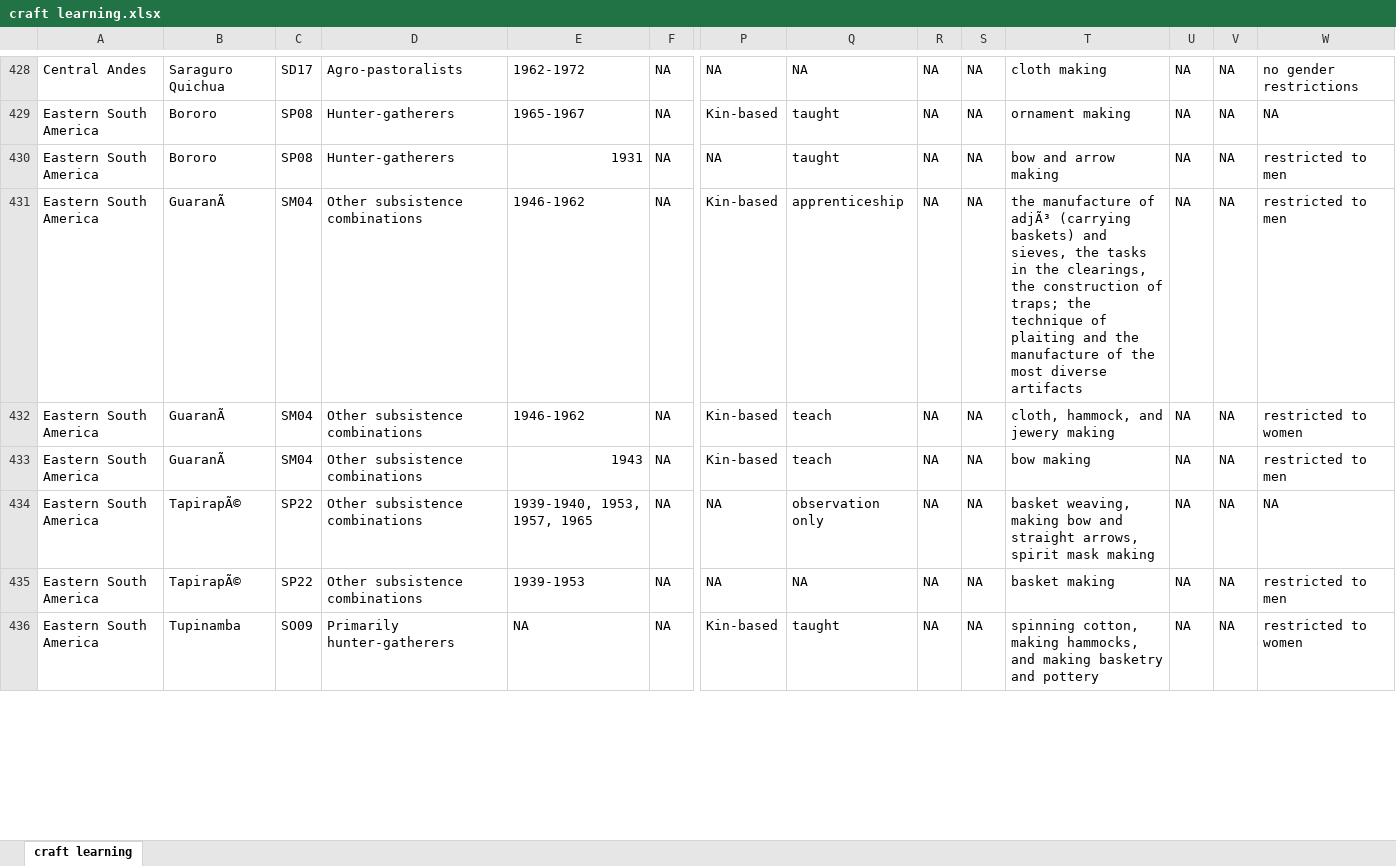
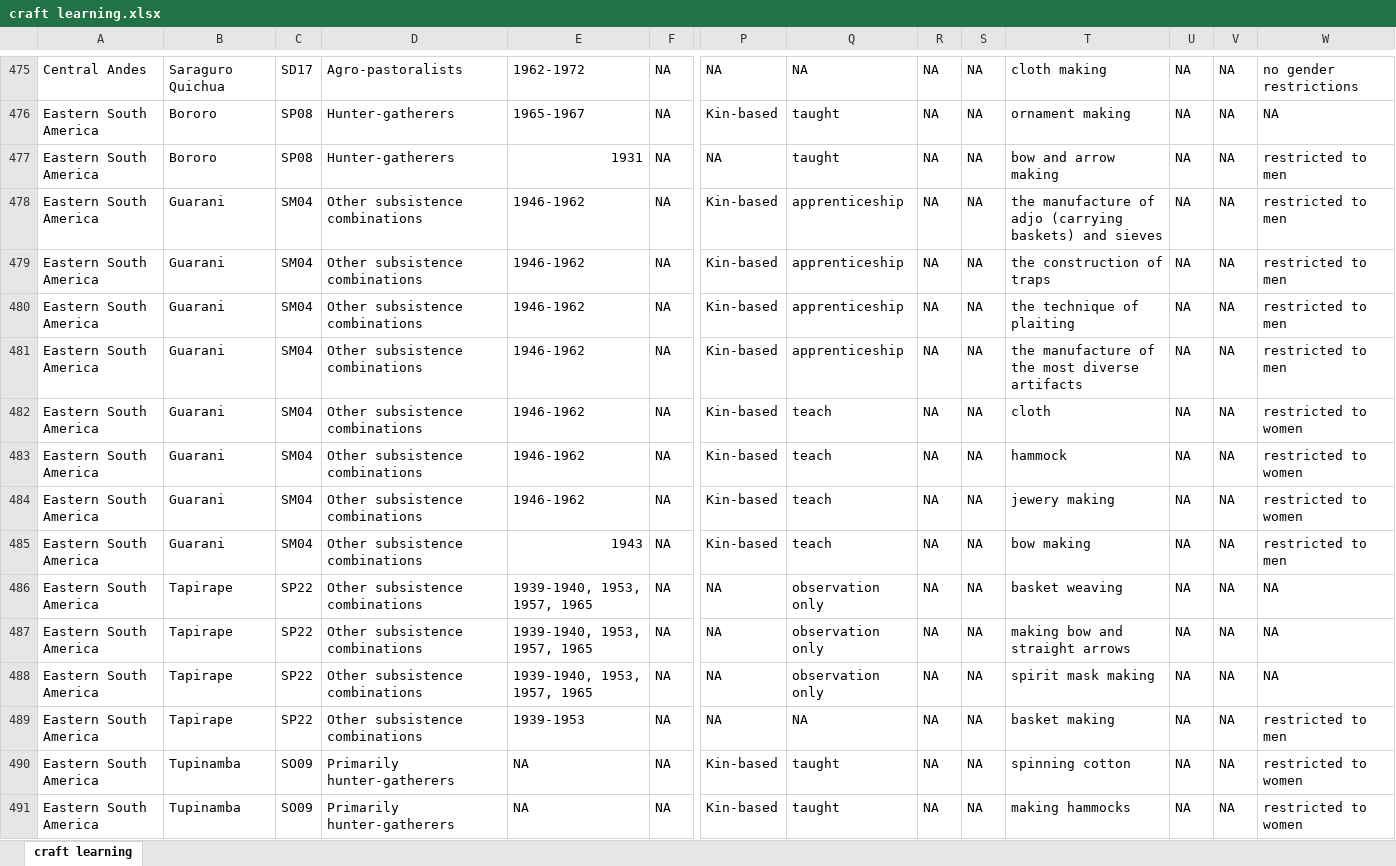
Before and after one commit to Raylc/HRAF-2022, an Excel workbook: Data/craft learning.xlsx, sheet craft learning, drawn as a sheet; only a part is shown, gaps mark what is left out; values as stored, in another font and other column widths than the file's, no borders; addresses are those after the commit; rows hold the shown columns only; the diff covers the shown part only; the diff names each change by its address in the sheet, - before the commit and + after, or states it on an @@ line.

Commit message:
finished the preliminary row seperation for technology.

```diff
--- a/Data/craft learning.xlsx (sheet craft learning)
+++ b/Data/craft learning.xlsx (sheet craft learning)
-B478: GuaranÃ
+B478: Guarani
-T478: …manufacture of adjÃ³ (carrying baskets) and sieves, the tasks in the clearings, the construction of traps; the technique of plaiting and the manufacture of the most diverse artifacts
+T478: …manufacture of adjo (carrying baskets) and sieves
+row 479: Eastern South America | Guarani | SM04 | Other subsistence combinations | 1946-1962 | NA | Kin-based | apprenticeship | NA | NA | the construction of traps | NA | NA | restricted to men
+row 480: Eastern South America | Guarani | SM04 | Other subsistence combinations | 1946-1962 | NA | Kin-based | apprenticeship | NA | NA | the technique of plaiting | NA | NA | restricted to men
+row 481: Eastern South America | Guarani | SM04 | Other subsistence combinations | 1946-1962 | NA | Kin-based | apprenticeship | NA | NA | the manufacture of the most diverse artifacts | NA | NA | restricted to men
+row 482: Eastern South America | Guarani | SM04 | Other subsistence combinations | 1946-1962 | NA | Kin-based | teach | NA | NA | cloth | NA | NA | restricted to women
+row 483: Eastern South America | Guarani | SM04 | Other subsistence combinations | 1946-1962 | NA | Kin-based | teach | NA | NA | hammock | NA | NA | restricted to women
-B484:B485: GuaranÃ
+B484:B485: Guarani
-T484: cloth, hammock, and jewery making
+T484: jewery making
+row 486: Eastern South America | Tapirape | SP22 | Other subsistence combinations | 1939-1940, 1953, 1957, 1965 | NA | NA | observation only | NA | NA | basket weaving | NA | NA | NA
-B487: TapirapÃ©
+B487: Tapirape
-T487: basket weaving, making bow and straight arrows, spirit mask making
+T487: making bow and straight arrows
+row 488: Eastern South America | Tapirape | SP22 | Other subsistence combinations | 1939-1940, 1953, 1957, 1965 | NA | NA | observation only | NA | NA | spirit mask making | NA | NA | NA
-B489: TapirapÃ©
+B489: Tapirape
-T490: spinning cotton, making hammocks, and making basketry and pottery
+T490: spinning cotton
+row 491: Eastern South America | Tupinamba | SO09 | Primarily hunter-gatherers | NA | NA | Kin-based | taught | NA | NA | making hammocks | NA | NA | restricted to women
```
Also changed, not shown: 59 added rows and 40 edited cells elsewhere in this sheet.
